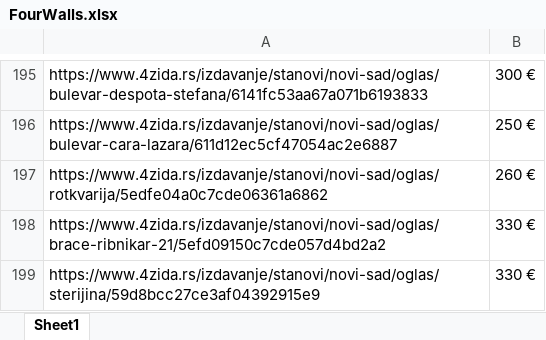
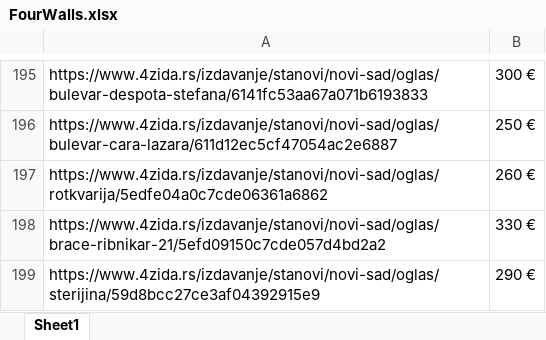
Before and after one commit to stevanbrankov/FourWalls, an Excel workbook: target/classes/FourWalls.xlsx, sheet Sheet1, drawn as a sheet; only a part is shown, gaps mark what is left out; values as stored, in another font and other column widths than the file's, no borders; the diff names each change by its address in the sheet, - before the commit and + after, or states it on an @@ line.

```diff
--- a/target/classes/FourWalls.xlsx (sheet Sheet1)
+++ b/target/classes/FourWalls.xlsx (sheet Sheet1)
-B199: 330 €
+B199: 290 €
```
Also changed, not shown: 14 other files.
